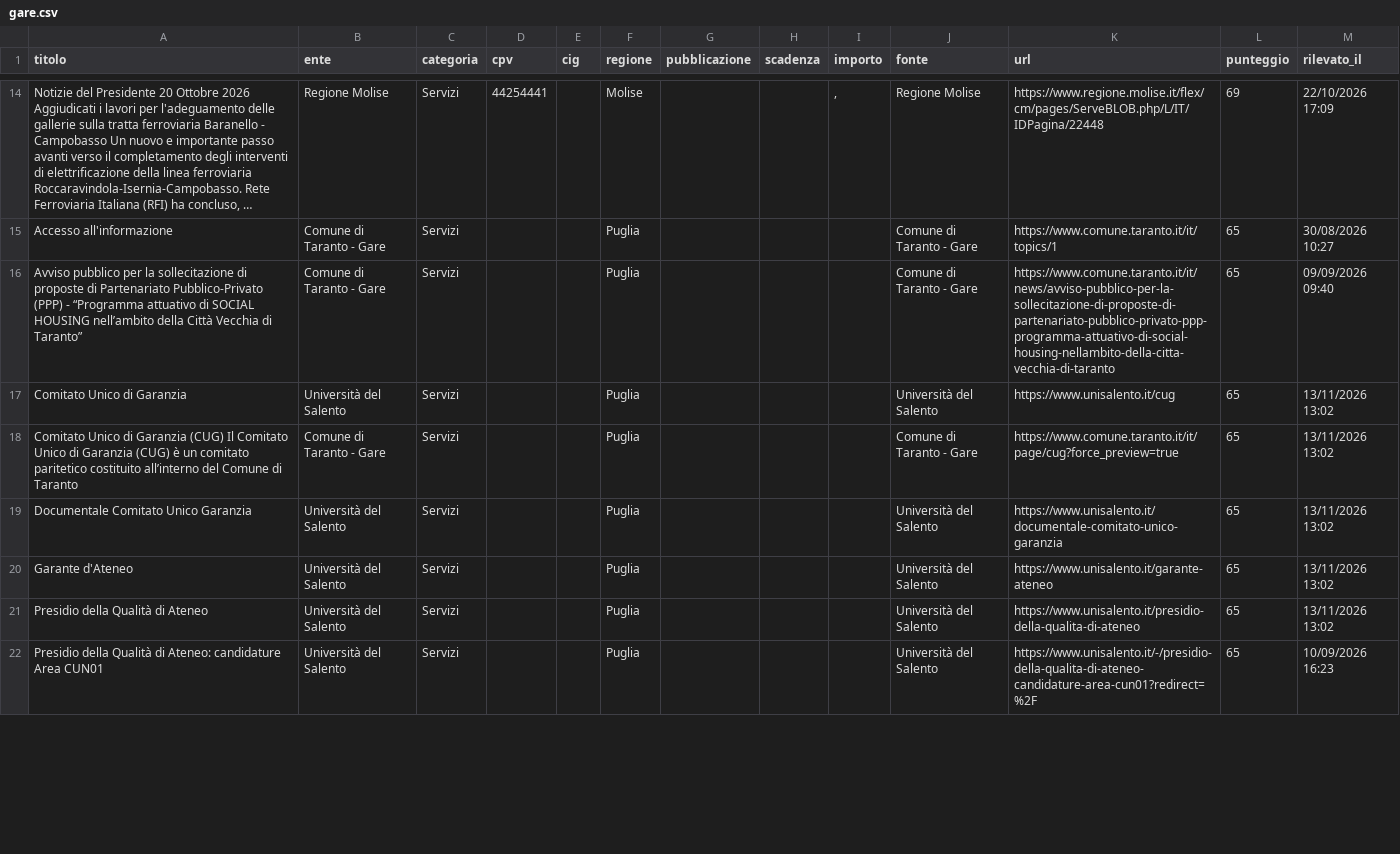
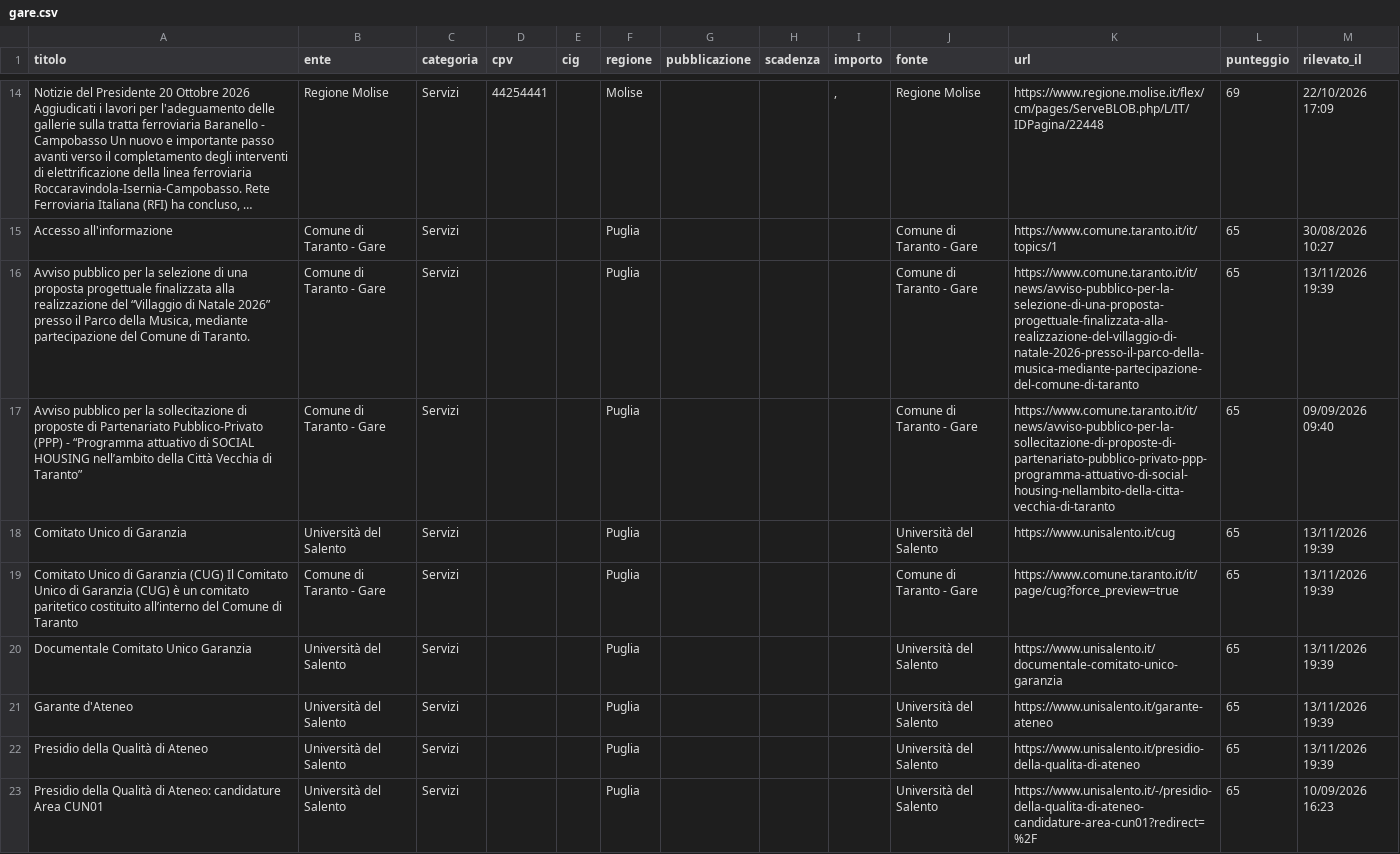
Before and after one commit to giovannipiccionebusiness-sudo/radar-appalti, a CSV file: data/gare.csv, drawn as a sheet; only a part is shown, gaps mark what is left out; long unchanged cells end in …; addresses are those after the commit; the diff covers the shown part only; the diff names each change by its address in the sheet, - before the commit and + after, or states it on an @@ line.

```diff
--- a/data/gare.csv
+++ b/data/gare.csv
+row 16: Avviso pubblico per la selezione di una proposta progettuale finalizzata alla realizzazione del “Villaggio di Natale 2026” presso il Parco della Musica, mediante partecipazione del Comune di Taranto. | Comune di Taranto - Gare | Servizi |  |  | Puglia |  |  |  | Comune di Taranto - Gare | https://www.comune.taranto.it/it/news/avviso-pubblico-per-la-selezione-di-una-proposta-progettuale-finalizzata-alla-realizzazione-del-villaggio-di-natale-2026-presso-il-parco-della-musica-mediante-partecipazione-del-comune-di-taranto | 65 | 13/11/2026 19:39
-M18:M22 (rilevato_il): 13/11/2026 13:02
+M18:M22 (rilevato_il): 13/11/2026 19:39
```
Also changed, not shown: 13 edited cells elsewhere in this file, 1 other file.
